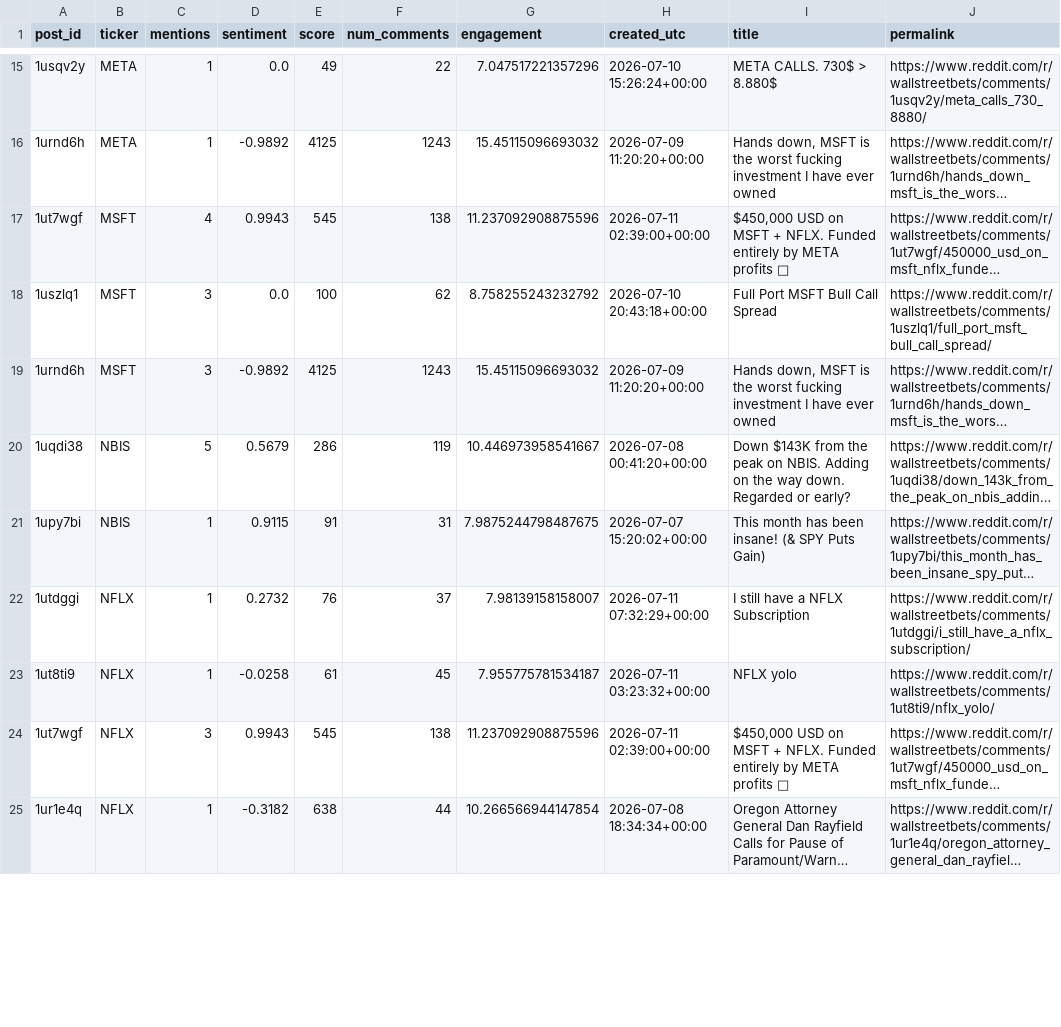
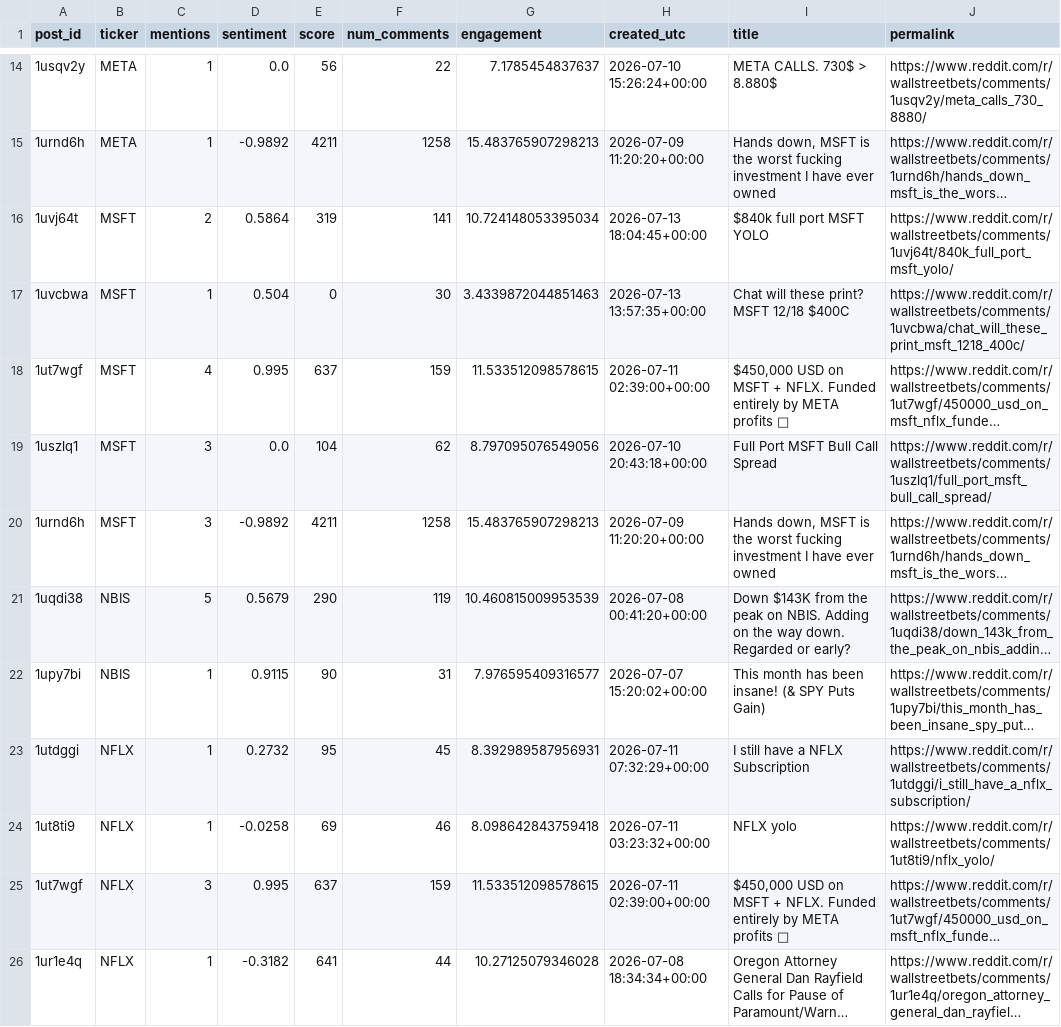
Before and after one commit to Diveride/Project2-Sentiment-analysis-WSbets, a CSV file: outputs/latest_wsb_analysis/latest_wsb_mentions.csv, drawn as a sheet; only a part is shown, gaps mark what is left out; long unchanged cells end in …; addresses are those after the commit; the diff covers the shown part only; the diff names each change by its address in the sheet, - before the commit and + after, or states it on an @@ line.

```diff
--- a/outputs/latest_wsb_analysis/latest_wsb_mentions.csv
+++ b/outputs/latest_wsb_analysis/latest_wsb_mentions.csv
-E14 (score): 49
+E14 (score): 56
-G14 (engagement): 7.047517221357296
+G14 (engagement): 7.1785454837637
-E15 (score): 4125
+E15 (score): 4211
-F15 (num_comments): 1243
+F15 (num_comments): 1258
-G15 (engagement): 15.45115096693032
+G15 (engagement): 15.483765907298213
+row 16: 1uvj64t | MSFT | 2 | 0.5864 | 319 | 141 | 10.724148053395034 | 2026-07-13 18:04:45+00:00 | $840k full port MSFT YOLO | https://www.reddit.com/r/wallstreetbets/comments/1uvj64t/840k_full_port_msft_yolo/
+row 17: 1uvcbwa | MSFT | 1 | 0.504 | 0 | 30 | 3.4339872044851463 | 2026-07-13 13:57:35+00:00 | Chat will these print? MSFT 12/18 $400C | https://www.reddit.com/r/wallstreetbets/comments/1uvcbwa/chat_will_these_print_msft_1218_400c/
-D18 (sentiment): 0.9943
+D18 (sentiment): 0.995
-E18 (score): 545
+E18 (score): 637
-F18 (num_comments): 138
+F18 (num_comments): 159
-G18 (engagement): 11.237092908875596
+G18 (engagement): 11.533512098578615
-E19 (score): 100
+E19 (score): 104
-G19 (engagement): 8.758255243232792
+G19 (engagement): 8.797095076549056
-E20 (score): 4125
+E20 (score): 4211
-F20 (num_comments): 1243
+F20 (num_comments): 1258
-G20 (engagement): 15.45115096693032
+G20 (engagement): 15.483765907298213
-E21 (score): 286
+E21 (score): 290
-G21 (engagement): 10.446973958541667
+G21 (engagement): 10.460815009953539
-E22 (score): 91
+E22 (score): 90
-G22 (engagement): 7.9875244798487675
+G22 (engagement): 7.976595409316577
-E23 (score): 76
+E23 (score): 95
-F23 (num_comments): 37
+F23 (num_comments): 45
-G23 (engagement): 7.98139158158007
+G23 (engagement): 8.392989587956931
-E24 (score): 61
+E24 (score): 69
-F24 (num_comments): 45
+F24 (num_comments): 46
-G24 (engagement): 7.955775781534187
+G24 (engagement): 8.098642843759418
-D25 (sentiment): 0.9943
+D25 (sentiment): 0.995
-E25 (score): 545
+E25 (score): 637
-F25 (num_comments): 138
+F25 (num_comments): 159
-G25 (engagement): 11.237092908875596
+G25 (engagement): 11.533512098578615
-E26 (score): 638
+E26 (score): 641
-G26 (engagement): 10.266566944147854
+G26 (engagement): 10.27125079346028
```
Also changed, not shown: 2 added rows, 5 removed rows and 54 edited cells elsewhere in this file, outputs/latest_wsb_analysis/latest_wsb_posts.csv, outputs/latest_wsb_analysis/prices/nke_price_features.csv, 57 other files.
